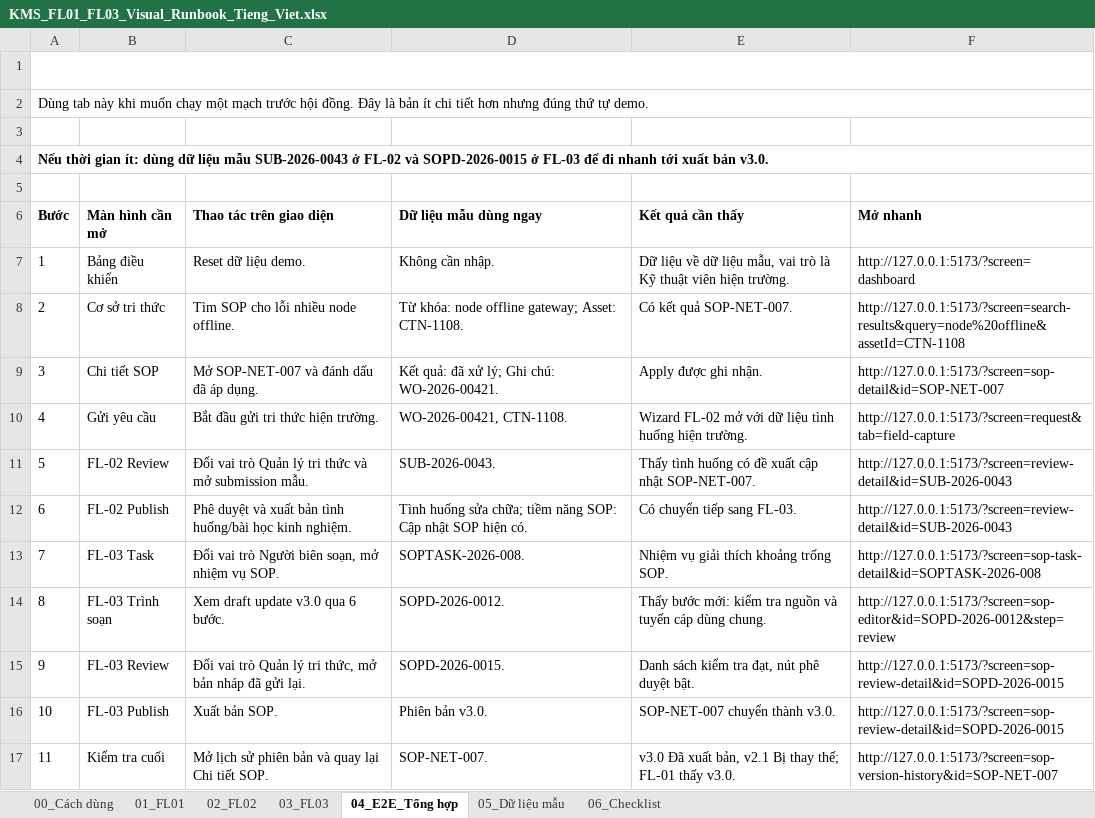
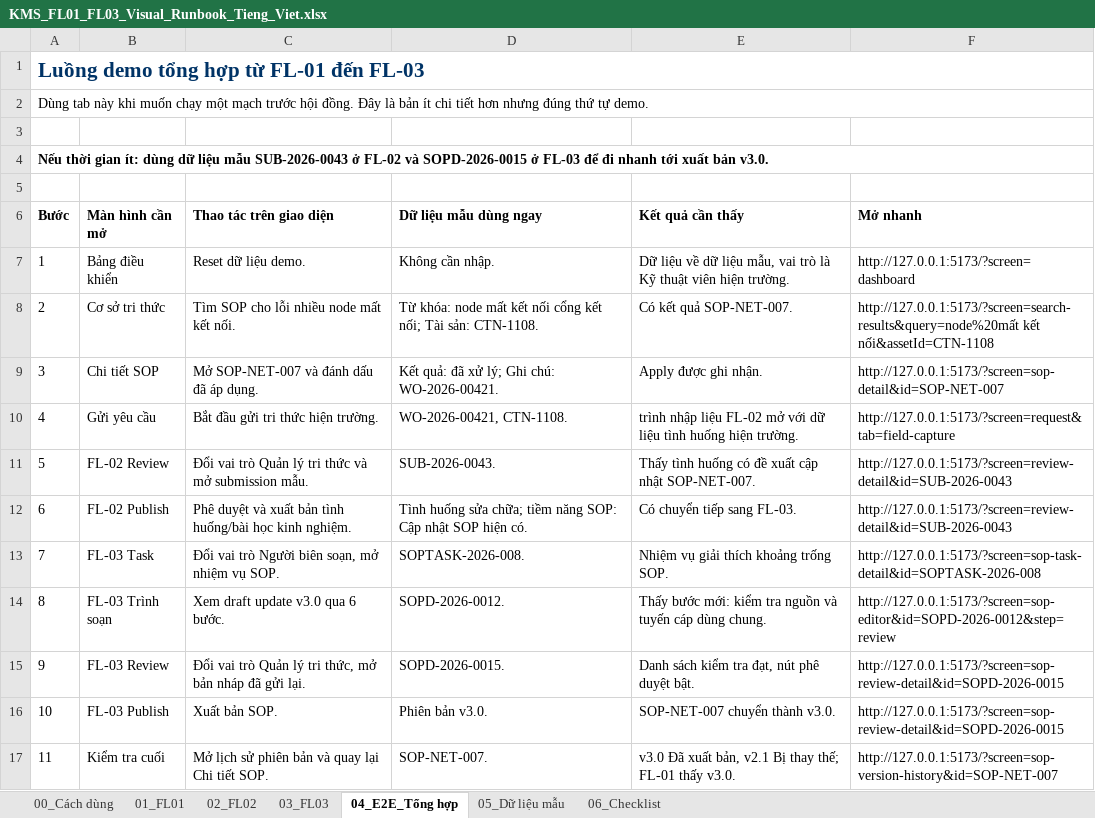
Before and after one commit to PhatNT284/KMS301-FE, an Excel workbook: outputs/fl01_fl03_visual_runbook/KMS_FL01_FL03_Visual_Runbook_Tieng_Viet.xlsx, sheet 04_E2E_Tổng hợp, drawn as a sheet; values as stored, in another font and other column widths than the file's, no borders; table styles not drawn; the diff names each change by its address in the sheet, - before the commit and + after, or states it on an @@ line.

```diff
--- a/outputs/fl01_fl03_visual_runbook/KMS_FL01_FL03_Visual_Runbook_Tieng_Viet.xlsx (sheet 04_E2E_Tổng hợp)
+++ b/outputs/fl01_fl03_visual_runbook/KMS_FL01_FL03_Visual_Runbook_Tieng_Viet.xlsx (sheet 04_E2E_Tổng hợp)
-A1 text colour: #FFFFFF
+A1 text colour: #003366
-C8 (Thao tác trên giao diện): Tìm SOP cho lỗi nhiều node offline.
+C8 (Thao tác trên giao diện): Tìm SOP cho lỗi nhiều node mất kết nối.
-D8 (Dữ liệu mẫu dùng ngay): …khóa: node offline gateway; Asset: CTN-1108.
+D8 (Dữ liệu mẫu dùng ngay): …khóa: node mất kết nối cổng kết nối; Tài sản: CTN-1108.
-F8 (Mở nhanh): http://127.0.0.1:5173/?screen=search-results&query=node%20offline&assetId=CTN-1108
+F8 (Mở nhanh): http://127.0.0.1:5173/?screen=search-results&query=node%20mất kết nối&assetId=CTN-1108
-E10 (Kết quả cần thấy): Wizard FL-02 mở…
+E10 (Kết quả cần thấy): trình nhập liệu FL-02 mở…
```
Also changed, not shown: sheet 05_Dữ liệu mẫu, sheet 01_FL01, sheet 03_FL03, sheet 02_FL02, sheet 06_Checklist, sheet 00_Cách dùng, 24 other files.
